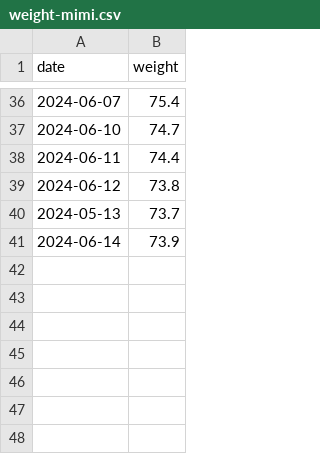
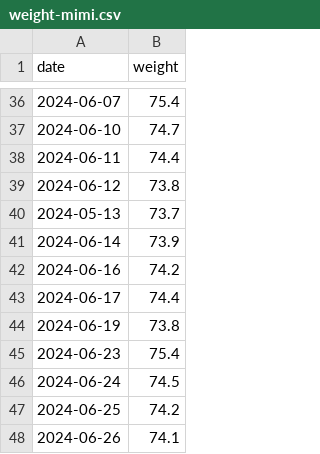
Before and after one commit to evolvedlight/weight.brown.bg, a CSV file: docs/data/weight-mimi.csv, drawn as a sheet; only a part is shown, gaps mark what is left out; the diff names each change by its address in the sheet, - before the commit and + after, or states it on an @@ line.

Commit message:
Add mimi

```diff
--- a/docs/data/weight-mimi.csv
+++ b/docs/data/weight-mimi.csv
+row 42: 2024-06-16 | 74.2
+row 43: 2024-06-17 | 74.4
+row 44: 2024-06-19 | 73.8
+row 45: 2024-06-23 | 75.4
+row 46: 2024-06-24 | 74.5
+row 47: 2024-06-25 | 74.2
+row 48: 2024-06-26 | 74.1
```
